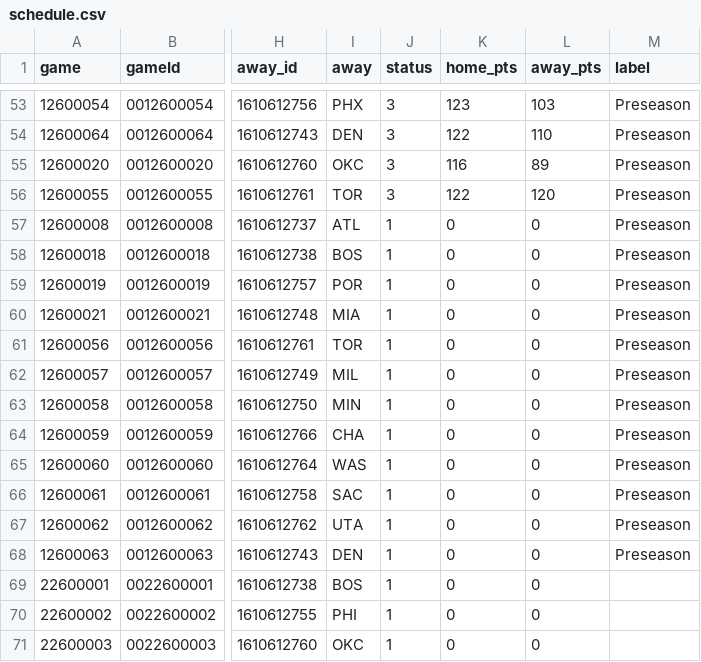
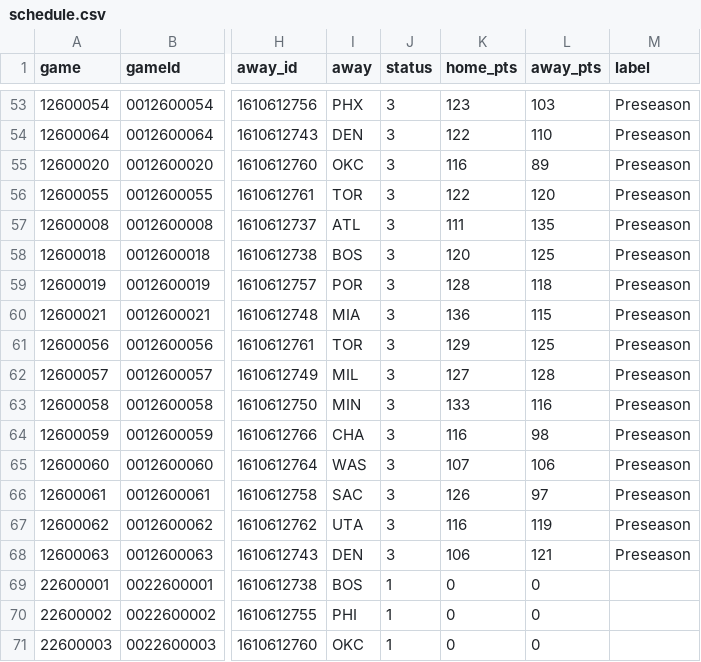
Before and after one commit to jvector26/JIMBO, a CSV file: live/2026/schedule.csv, drawn as a sheet; only a part is shown, gaps mark what is left out; the diff names each change by its address in the sheet, - before the commit and + after, or states it on an @@ line.

```diff
--- a/live/2026/schedule.csv
+++ b/live/2026/schedule.csv
-J57:J68 (status): 1
+J57:J68 (status): 3
-K57 (home_pts): 0
+K57 (home_pts): 111
-L57 (away_pts): 0
+L57 (away_pts): 135
-K58 (home_pts): 0
+K58 (home_pts): 120
-L58 (away_pts): 0
+L58 (away_pts): 125
-K59 (home_pts): 0
+K59 (home_pts): 128
-L59 (away_pts): 0
+L59 (away_pts): 118
-K60 (home_pts): 0
+K60 (home_pts): 136
-L60 (away_pts): 0
+L60 (away_pts): 115
-K61 (home_pts): 0
+K61 (home_pts): 129
-L61 (away_pts): 0
+L61 (away_pts): 125
-K62 (home_pts): 0
+K62 (home_pts): 127
-L62 (away_pts): 0
+L62 (away_pts): 128
-K63 (home_pts): 0
+K63 (home_pts): 133
-L63 (away_pts): 0
+L63 (away_pts): 116
-K64 (home_pts): 0
+K64 (home_pts): 116
-L64 (away_pts): 0
+L64 (away_pts): 98
-K65 (home_pts): 0
+K65 (home_pts): 107
-L65 (away_pts): 0
+L65 (away_pts): 106
-K66 (home_pts): 0
+K66 (home_pts): 126
-L66 (away_pts): 0
+L66 (away_pts): 97
-K67 (home_pts): 0
+K67 (home_pts): 116
-L67 (away_pts): 0
+L67 (away_pts): 119
-K68 (home_pts): 0
+K68 (home_pts): 106
-L68 (away_pts): 0
+L68 (away_pts): 121
```
Also changed, not shown: live/2026/injuries.csv, 4 other files.
